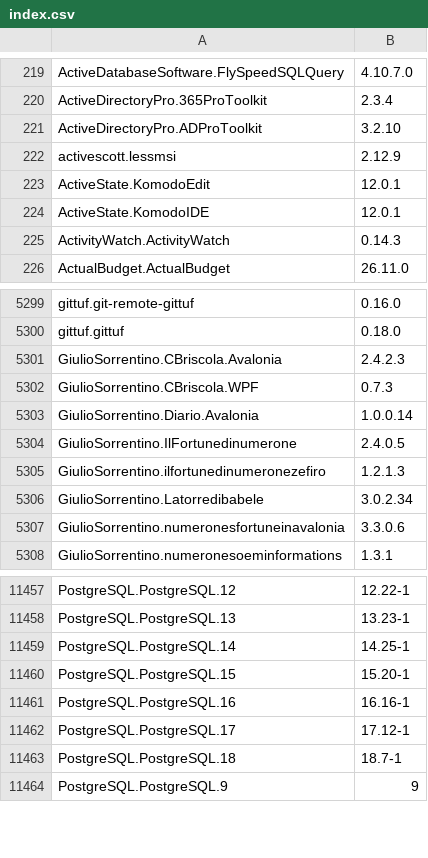
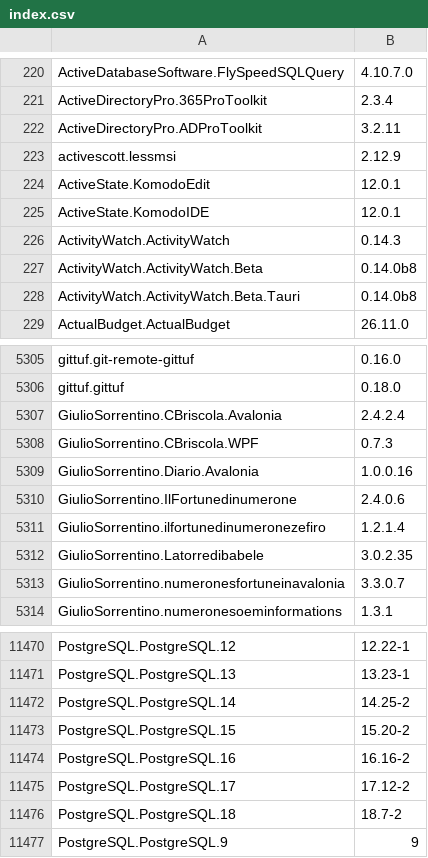
Before and after one commit to NakanoSanku/winget-pkgs-index, a CSV file: index.csv, drawn as a sheet; only a part is shown, gaps mark what is left out; the diff covers the shown part only.

```diff
--- a/index.csv
+++ b/index.csv
@@ -220,3 +221,3 @@
 "ActiveDirectoryPro.365ProToolkit","2.3.4"
-"ActiveDirectoryPro.ADProToolkit","3.2.10"
+"ActiveDirectoryPro.ADProToolkit","3.2.11"
 "activescott.lessmsi","2.12.9"
@@ -225,2 +226,4 @@
 "ActivityWatch.ActivityWatch","0.14.3"
+"ActivityWatch.ActivityWatch.Beta","0.14.0b8"
+"ActivityWatch.ActivityWatch.Beta.Tauri","0.14.0b8"
 "ActualBudget.ActualBudget","26.11.0"
@@ -5300,9 +5306,9 @@
 "gittuf.gittuf","0.18.0"
-"GiulioSorrentino.CBriscola.Avalonia","2.4.2.3"
+"GiulioSorrentino.CBriscola.Avalonia","2.4.2.4"
 "GiulioSorrentino.CBriscola.WPF","0.7.3"
-"GiulioSorrentino.Diario.Avalonia","1.0.0.14"
-"GiulioSorrentino.IlFortunedinumerone","2.4.0.5"
-"GiulioSorrentino.ilfortunedinumeronezefiro","1.2.1.3"
-"GiulioSorrentino.Latorredibabele","3.0.2.34"
-"GiulioSorrentino.numeronesfortuneinavalonia","3.3.0.6"
+"GiulioSorrentino.Diario.Avalonia","1.0.0.16"
+"GiulioSorrentino.IlFortunedinumerone","2.4.0.6"
+"GiulioSorrentino.ilfortunedinumeronezefiro","1.2.1.4"
+"GiulioSorrentino.Latorredibabele","3.0.2.35"
+"GiulioSorrentino.numeronesfortuneinavalonia","3.3.0.7"
 "GiulioSorrentino.numeronesoeminformations","1.3.1"
@@ -11458,7 +11471,7 @@
 "PostgreSQL.PostgreSQL.13","13.23-1"
-"PostgreSQL.PostgreSQL.14","14.25-1"
-"PostgreSQL.PostgreSQL.15","15.20-1"
-"PostgreSQL.PostgreSQL.16","16.16-1"
-"PostgreSQL.PostgreSQL.17","17.12-1"
-"PostgreSQL.PostgreSQL.18","18.7-1"
+"PostgreSQL.PostgreSQL.14","14.25-2"
+"PostgreSQL.PostgreSQL.15","15.20-2"
+"PostgreSQL.PostgreSQL.16","16.16-2"
+"PostgreSQL.PostgreSQL.17","17.12-2"
+"PostgreSQL.PostgreSQL.18","18.7-2"
 "PostgreSQL.PostgreSQL.9","9"
```
Also changed, not shown: 14 added rows and 133 edited cells elsewhere in this file, 3 other files.
